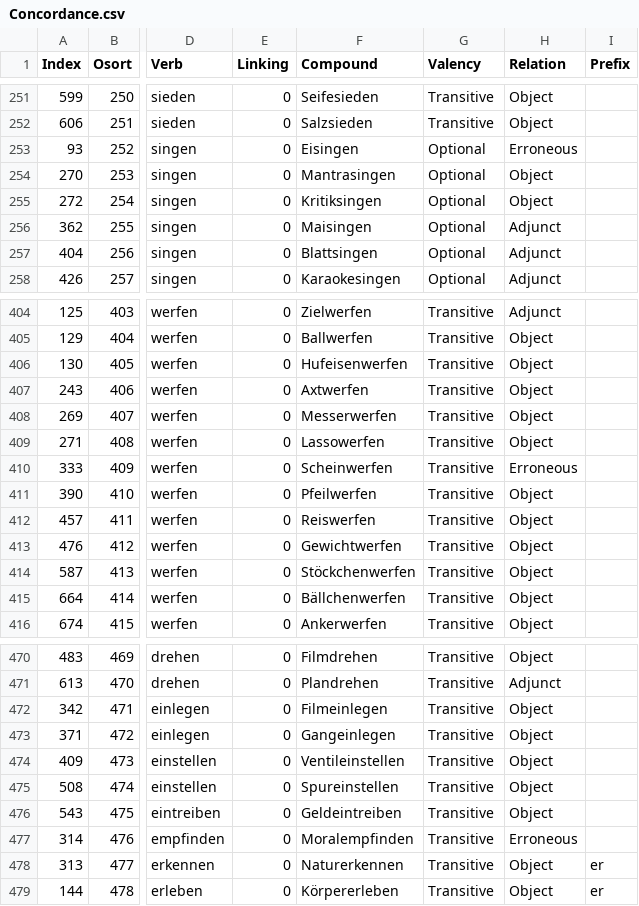
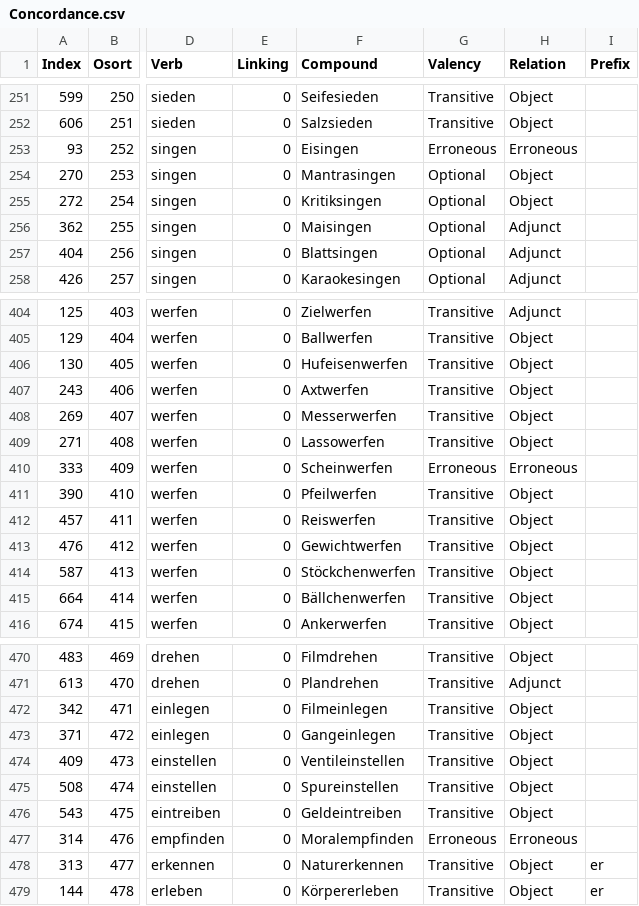
Before and after one commit to rsling/univerbation, a CSV file: Corpus/Data/Concordance.csv, drawn as a sheet; only a part is shown, gaps mark what is left out; the diff names each change by its address in the sheet, - before the commit and + after, or states it on an @@ line.

```diff
--- a/Corpus/Data/Concordance.csv
+++ b/Corpus/Data/Concordance.csv
-G253 (Valency): Optional
+G253 (Valency): Erroneous
-G410 (Valency): Transitive
+G410 (Valency): Erroneous
-G477 (Valency): Transitive
+G477 (Valency): Erroneous
```
Also changed, not shown: 7 other files.
